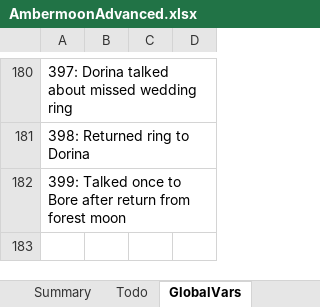
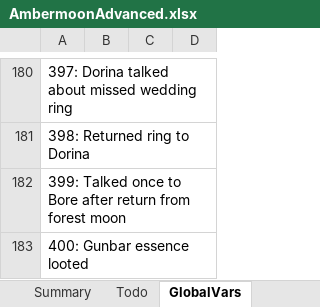
Before and after one commit to Pyrdacor/Ambermoon-Advanced, an Excel workbook: AmbermoonAdvanced.xlsx, sheet GlobalVars, drawn as a sheet; only a part is shown, gaps mark what is left out; values as stored, in another font and other column widths than the file's, no borders; the diff names each change by its address in the sheet, - before the commit and + after, or states it on an @@ line.

```diff
--- a/AmbermoonAdvanced.xlsx (sheet GlobalVars)
+++ b/AmbermoonAdvanced.xlsx (sheet GlobalVars)
+row 183: 400: Gunbar essence looted
```
Also changed, not shown: sheet Todo, 10 other files.
